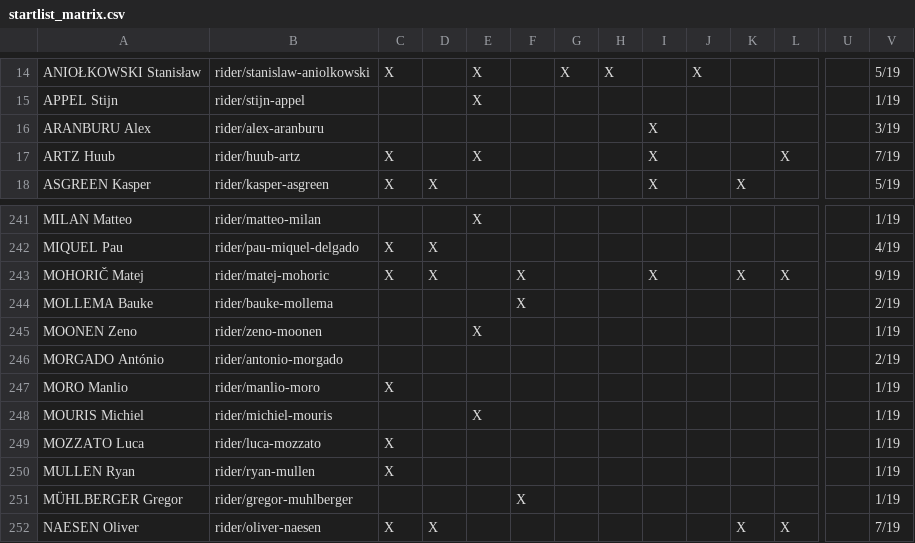
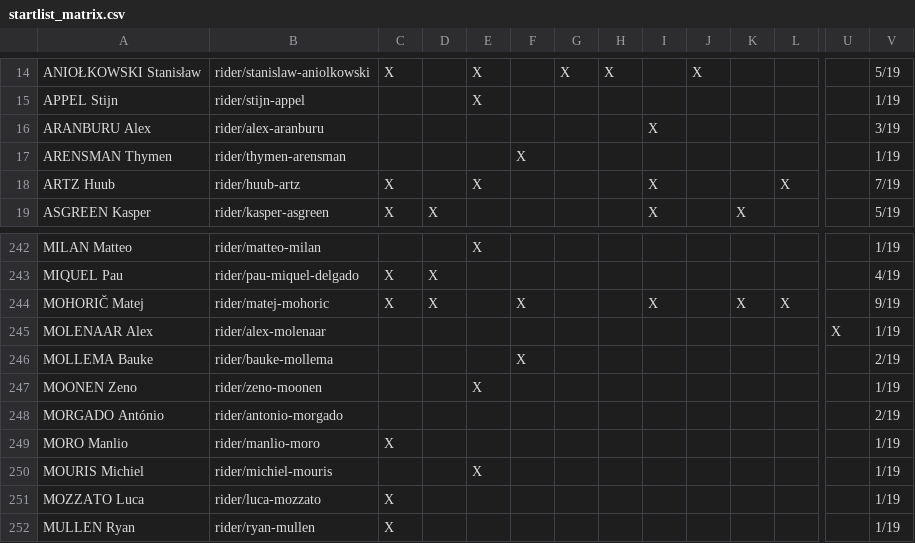
Before and after one commit to nigellindemann-dev/wm26, a CSV file: output/startlist_matrix.csv, drawn as a sheet; only a part is shown, gaps mark what is left out; the shorter side is filled out with more unchanged rows; rows hold the shown columns only; the diff names each change by its address in the sheet, - before the commit and + after, or states it on an @@ line.

```diff
--- a/output/startlist_matrix.csv
+++ b/output/startlist_matrix.csv
+row 17: ARENSMAN Thymen | rider/thymen-arensman |  |  |  | X |  |  |  |  |  |  |  | 1/19
+row 245: MOLENAAR Alex | rider/alex-molenaar |  |  |  |  |  |  |  |  |  |  | X | 1/19
```
Also changed, not shown: output/startlist_changes.csv, 2 other files.
